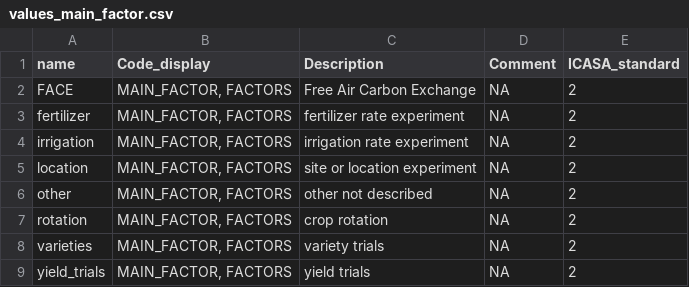
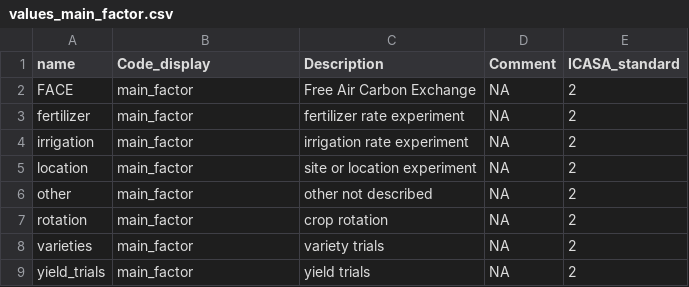
Before and after one commit to controvoc/icasa, a CSV file: values/values_main_factor.csv, drawn as a sheet.

```diff
--- a/values/values_main_factor.csv
+++ b/values/values_main_factor.csv
@@ -1,9 +1,9 @@
 "name","Code_display","Description","Comment","ICASA_standard"
-"FACE","MAIN_FACTOR, FACTORS","Free Air Carbon Exchange",NA,2
-"fertilizer","MAIN_FACTOR, FACTORS","fertilizer rate experiment",NA,2
-"irrigation","MAIN_FACTOR, FACTORS","irrigation rate experiment",NA,2
-"location","MAIN_FACTOR, FACTORS","site or location experiment",NA,2
-"other","MAIN_FACTOR, FACTORS","other not described",NA,2
-"rotation","MAIN_FACTOR, FACTORS","crop rotation",NA,2
-"varieties","MAIN_FACTOR, FACTORS","variety trials",NA,2
-"yield_trials","MAIN_FACTOR, FACTORS","yield trials",NA,2
+"FACE","main_factor","Free Air Carbon Exchange",NA,2
+"fertilizer","main_factor","fertilizer rate experiment",NA,2
+"irrigation","main_factor","irrigation rate experiment",NA,2
+"location","main_factor","site or location experiment",NA,2
+"other","main_factor","other not described",NA,2
+"rotation","main_factor","crop rotation",NA,2
+"varieties","main_factor","variety trials",NA,2
+"yield_trials","main_factor","yield trials",NA,2
```
Also changed, not shown: values/values_applications.csv, values/values_chemicals.csv, 29 other files.
